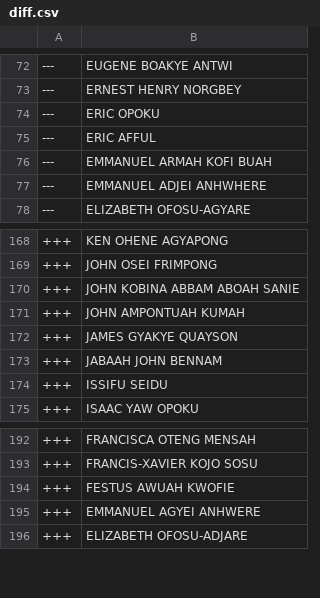
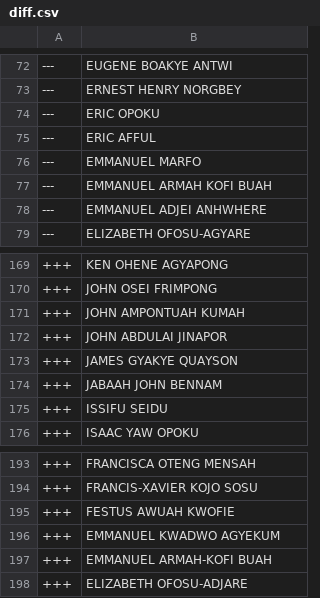
Before and after one commit to every-politician-scrapers/ghana-parliament, a CSV file: data/diff.csv, drawn as a sheet; only a part is shown, gaps mark what is left out.

```diff
--- a/data/diff.csv
+++ b/data/diff.csv
@@ -75,2 +75,3 @@
 ---,ERIC AFFUL
+---,EMMANUEL MARFO
 ---,EMMANUEL ARMAH KOFI BUAH
@@ -169,4 +170,4 @@
 +++,JOHN OSEI FRIMPONG
-+++,JOHN KOBINA ABBAM ABOAH SANIE
 +++,JOHN AMPONTUAH KUMAH
++++,JOHN ABDULAI JINAPOR
 +++,JAMES GYAKYE QUAYSON
@@ -194,3 +195,4 @@
 +++,FESTUS AWUAH KWOFIE
-+++,EMMANUEL AGYEI ANHWERE
++++,EMMANUEL KWADWO AGYEKUM
++++,EMMANUEL ARMAH-KOFI BUAH
 +++,ELIZABETH OFOSU-ADJARE
```
Also changed, not shown: data/official.csv.
